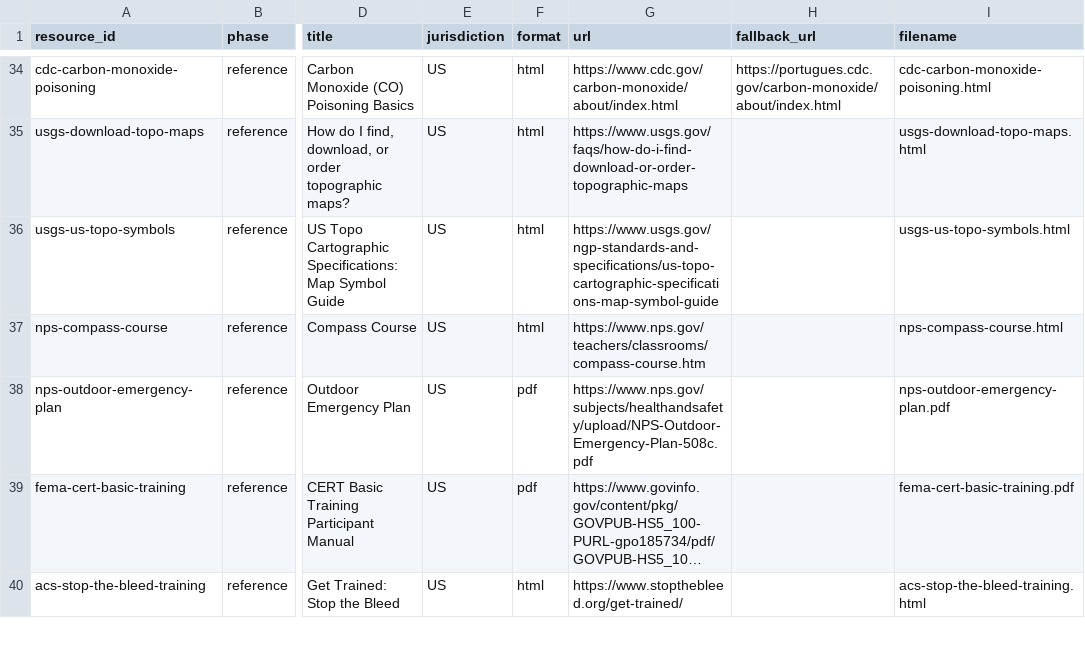
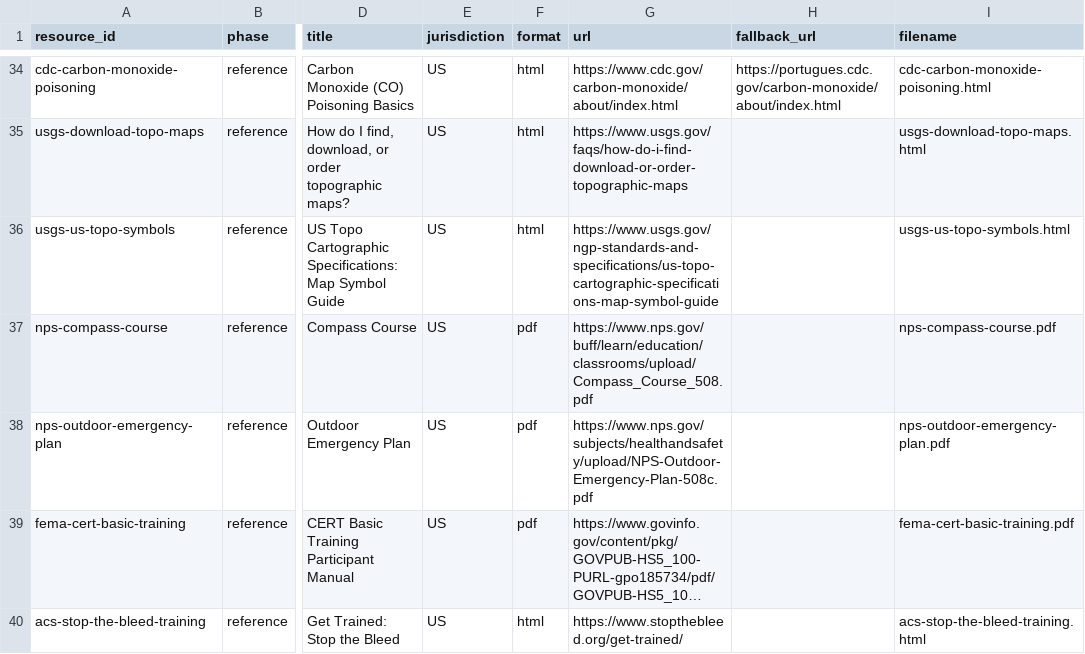
Before and after one commit to A2ThreeD/DisasterReference, a CSV file: catalog/recommended.csv, drawn as a sheet; only a part is shown, gaps mark what is left out; long unchanged cells end in …; the diff covers the shown part only; the diff names each change by its address in the sheet, - before the commit and + after, or states it on an @@ line.

```diff
--- a/catalog/recommended.csv
+++ b/catalog/recommended.csv
-F37 (format): html
+F37 (format): pdf
-G37 (url): https://www.nps.gov/teachers/classrooms/compass-course.htm
+G37 (url): https://www.nps.gov/buff/learn/education/classrooms/upload/Compass_Course_508.pdf
-I37 (filename): nps-compass-course.html
+I37 (filename): nps-compass-course.pdf
```
Also changed, not shown: 10 edited cells elsewhere in this file, catalog/resources.csv, 2 other files.
